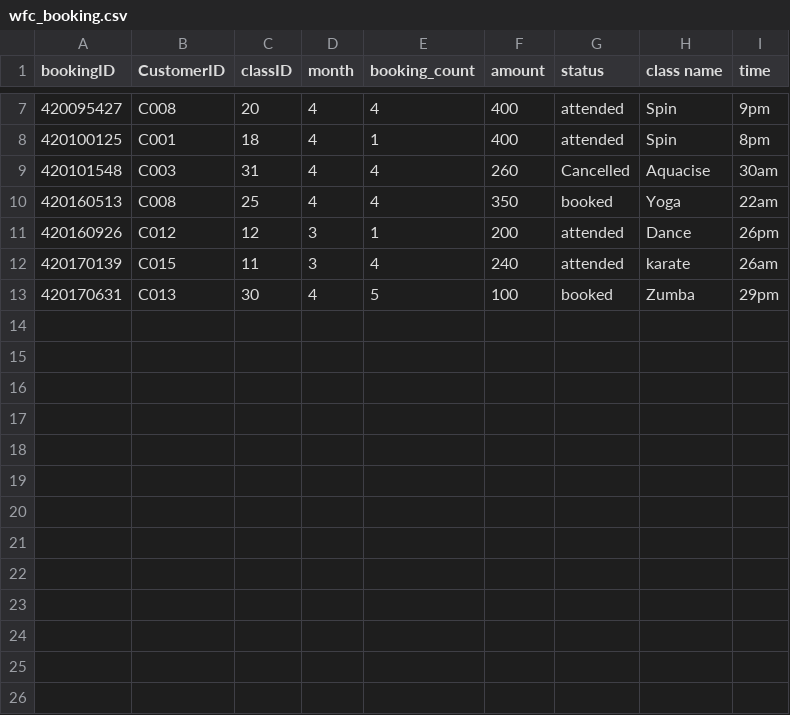
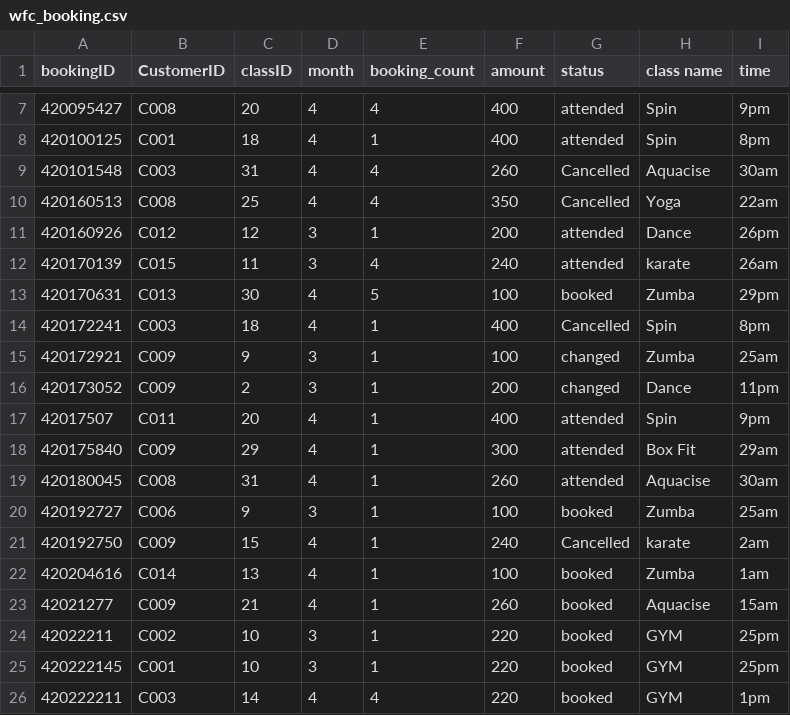
Before and after one commit to sai3nadh/Fitness_group, a CSV file: wfc_booking.csv, drawn as a sheet; only a part is shown, gaps mark what is left out.

```diff
--- a/wfc_booking.csv
+++ b/wfc_booking.csv
@@ -9,3 +9,3 @@ bookingID,CustomerID,classID,month,booking_count,amount,status,class name,time
 420101548,C003,31,4,4,260,Cancelled,Aquacise,30am
-420160513,C008,25,4,4,350,booked,Yoga,22am
+420160513,C008,25,4,4,350,Cancelled,Yoga,22am
 420160926,C012,12,3,1,200,attended,Dance,26pm
@@ -13 +13,14 @@ bookingID,CustomerID,classID,month,booking_count,amount,status,class name,time
 420170631,C013,30,4,5,100,booked,Zumba,29pm
+420172241,C003,18,4,1,400,Cancelled,Spin,8pm
+420172921,C009,9,3,1,100,changed,Zumba,25am
+420173052,C009,2,3,1,200,changed,Dance,11pm
+42017507,C011,20,4,1,400,attended,Spin,9pm
+420175840,C009,29,4,1,300,attended,Box Fit,29am
+420180045,C008,31,4,1,260,attended,Aquacise,30am
+420192727,C006,9,3,1,100,booked,Zumba,25am
+420192750,C009,15,4,1,240,Cancelled,karate,2am
+420204616,C014,13,4,1,100,booked,Zumba,1am
+42021277,C009,21,4,1,260,booked,Aquacise,15am
+42022211,C002,10,3,1,220,booked,GYM,25pm
+420222145,C001,10,3,1,220,booked,GYM,25pm
+420222211,C003,14,4,4,220,booked,GYM,1pm
```
Also changed, not shown: attendSession.csv, fitness_classes.csv, 14 other files.
